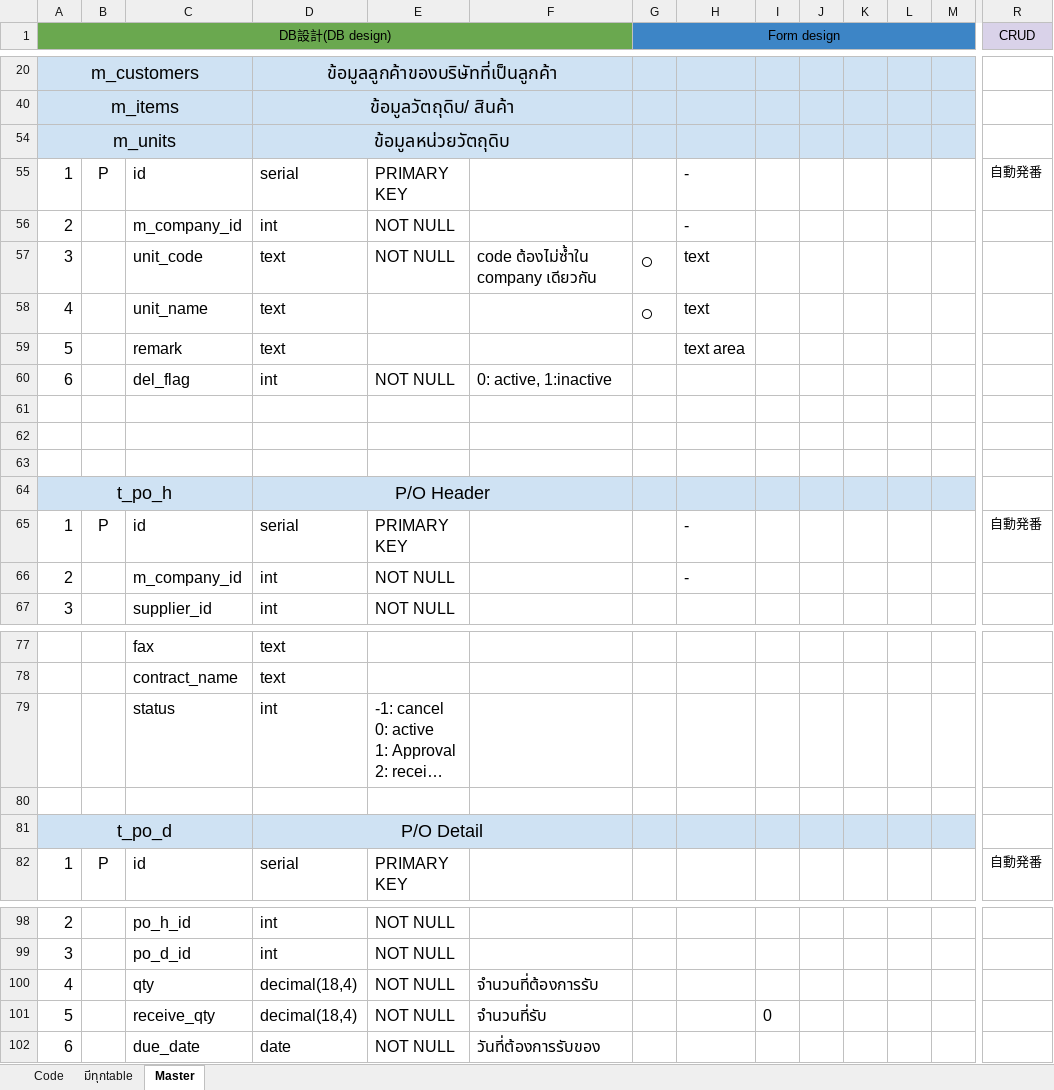
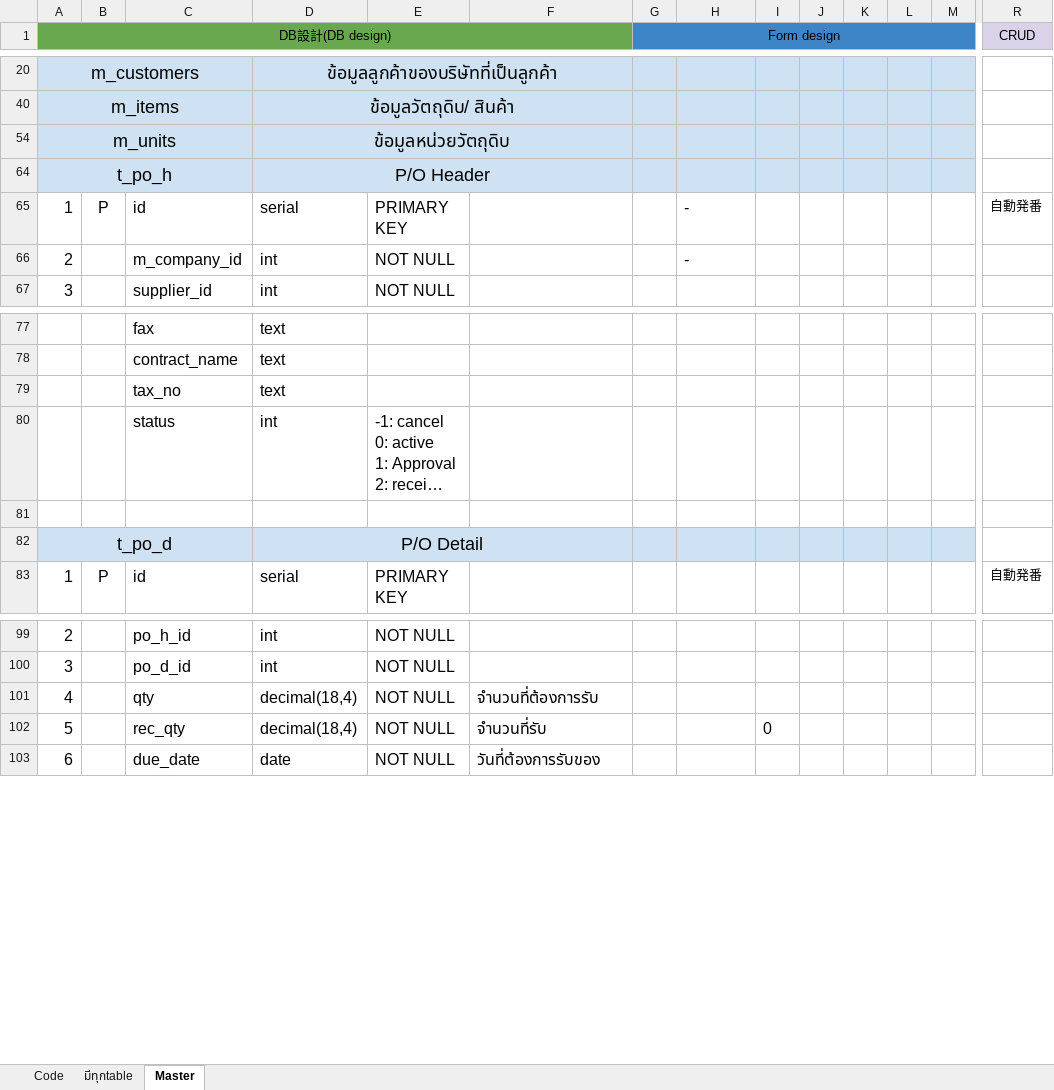
Before and after one commit to bible666/my_app, an Excel workbook: DB_Design.xlsx, sheet Master, drawn as a sheet; only a part is shown, gaps mark what is left out; long unchanged cells end in …; values as stored, in another font and other column widths than the file's, no borders; removed rows and columns are numbered as before the commit, all else as after; rows hold the shown columns only; the diff names each change by its address in the sheet, - before the commit and + after, or states it on an @@ line.

```diff
--- a/DB_Design.xlsx (sheet Master)
+++ b/DB_Design.xlsx (sheet Master)
@@ row 55 hidden: 1 | P | id | serial | PRIMARY KEY |  |  | - |  |  |  |  |  | 自動発番 @@
@@ row 56 hidden: 2 |  | m_company_id | int | NOT NULL |  |  | - @@
@@ row 57 hidden: 3 |  | unit_code | text | NOT NULL | code ต้องไม่ซ้ำใน company เดียวกัน | ○ | text @@
@@ row 58 hidden: 4 |  | unit_name | text |  |  | ○ | text @@
@@ row 59 hidden: 5 |  | remark | text |  |  |  | text area @@
@@ row 60 hidden: 6 |  | del_flag | int | NOT NULL | 0: active, 1:inactive @@
-row 61: (empty)
-row 62: (empty)
-row 63: (empty)
+row 79:  |  | tax_no | text
-C102: receive_qty
+C102: rec_qty
```
Also changed, not shown: 11 other files.
